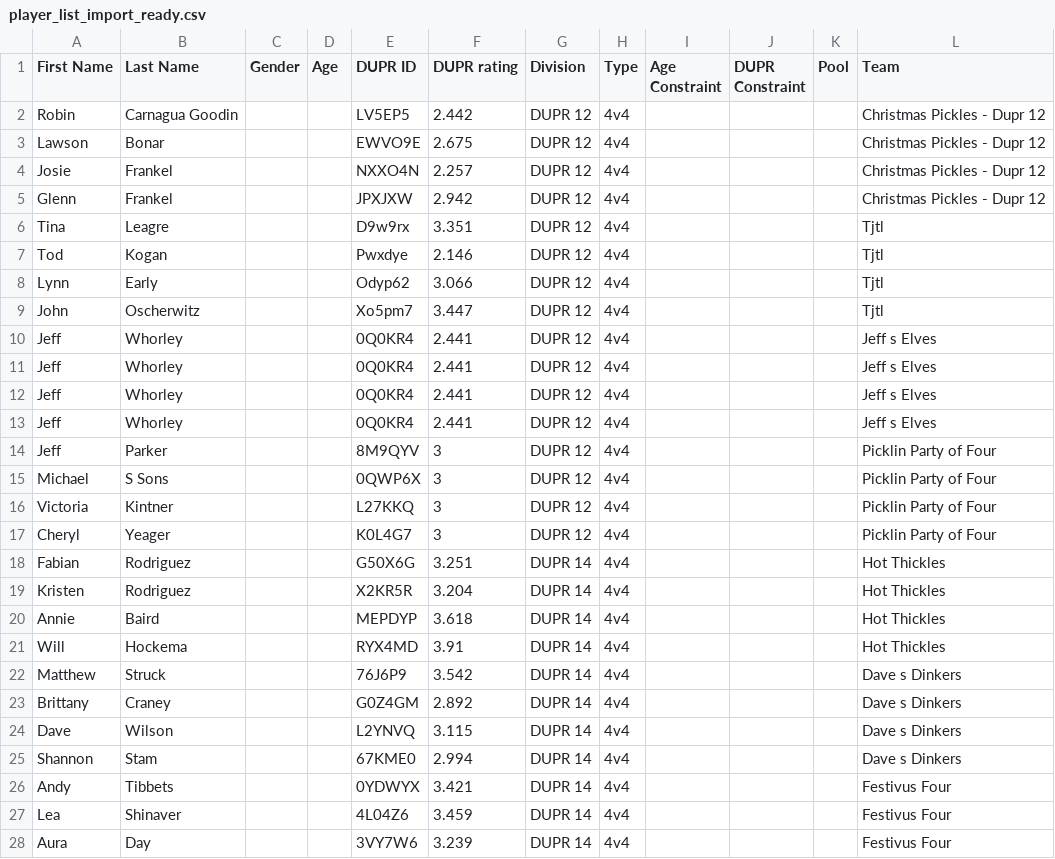
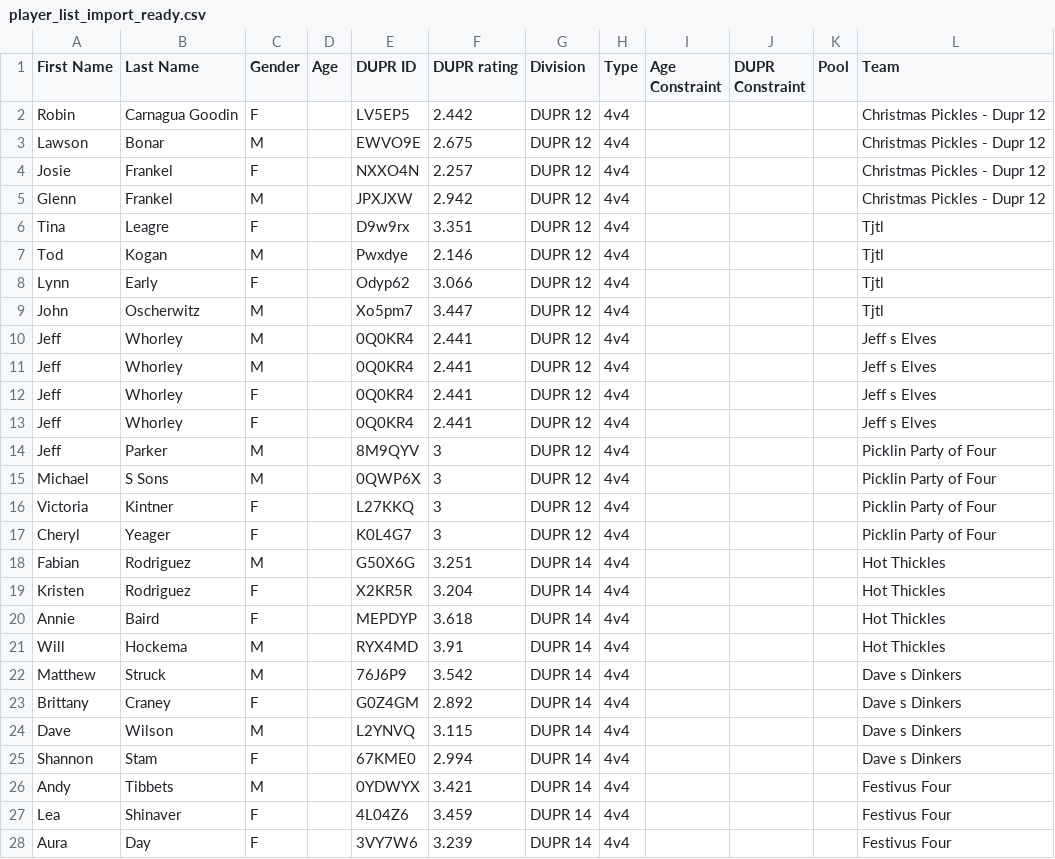
Before and after one commit to Xoxa2244/piqle_web_tournament, a CSV file: Players/player_list_import_ready.csv, drawn as a sheet; only a part is shown; the diff covers the shown part only.

```diff
--- a/Players/player_list_import_ready.csv
+++ b/Players/player_list_import_ready.csv
@@ -1,28 +1,28 @@
 First Name,Last Name,Gender,Age,DUPR ID,DUPR rating,Division,Type,Age Constraint,DUPR Constraint,Pool,Team
-Robin,Carnagua Goodin,,,LV5EP5,2.442,DUPR 12,4v4,,,,Christmas Pickles - Dupr 12
-Lawson,Bonar,,,EWVO9E,2.675,DUPR 12,4v4,,,,Christmas Pickles - Dupr 12
-Josie,Frankel,,,NXXO4N,2.257,DUPR 12,4v4,,,,Christmas Pickles - Dupr 12
-Glenn,Frankel,,,JPXJXW,2.942,DUPR 12,4v4,,,,Christmas Pickles - Dupr 12
-Tina,Leagre,,,D9w9rx,3.351,DUPR 12,4v4,,,,Tjtl
-Tod,Kogan,,,Pwxdye,2.146,DUPR 12,4v4,,,,Tjtl
-Lynn,Early,,,Odyp62,3.066,DUPR 12,4v4,,,,Tjtl
-John,Oscherwitz,,,Xo5pm7,3.447,DUPR 12,4v4,,,,Tjtl
-Jeff,Whorley,,,0Q0KR4,2.441,DUPR 12,4v4,,,,Jeff s Elves
-Jeff,Whorley,,,0Q0KR4,2.441,DUPR 12,4v4,,,,Jeff s Elves
-Jeff,Whorley,,,0Q0KR4,2.441,DUPR 12,4v4,,,,Jeff s Elves
-Jeff,Whorley,,,0Q0KR4,2.441,DUPR 12,4v4,,,,Jeff s Elves
-Jeff,Parker,,,8M9QYV,3,DUPR 12,4v4,,,,Picklin Party of Four
-Michael,S Sons,,,0QWP6X,3,DUPR 12,4v4,,,,Picklin Party of Four
-Victoria,Kintner,,,L27KKQ,3,DUPR 12,4v4,,,,Picklin Party of Four
-Cheryl,Yeager,,,K0L4G7,3,DUPR 12,4v4,,,,Picklin Party of Four
-Fabian,Rodriguez,,,G50X6G,3.251,DUPR 14,4v4,,,,Hot Thickles
-Kristen,Rodriguez,,,X2KR5R,3.204,DUPR 14,4v4,,,,Hot Thickles
-Annie,Baird,,,MEPDYP,3.618,DUPR 14,4v4,,,,Hot Thickles
-Will,Hockema,,,RYX4MD,3.91,DUPR 14,4v4,,,,Hot Thickles
-Matthew,Struck,,,76J6P9,3.542,DUPR 14,4v4,,,,Dave s Dinkers
-Brittany,Craney,,,G0Z4GM,2.892,DUPR 14,4v4,,,,Dave s Dinkers
-Dave,Wilson,,,L2YNVQ,3.115,DUPR 14,4v4,,,,Dave s Dinkers
-Shannon,Stam,,,67KME0,2.994,DUPR 14,4v4,,,,Dave s Dinkers
-Andy,Tibbets,,,0YDWYX,3.421,DUPR 14,4v4,,,,Festivus Four
-Lea,Shinaver,,,4L04Z6,3.459,DUPR 14,4v4,,,,Festivus Four
-Aura,Day,,,3VY7W6,3.239,DUPR 14,4v4,,,,Festivus Four
+Robin,Carnagua Goodin,F,,LV5EP5,2.442,DUPR 12,4v4,,,,Christmas Pickles - Dupr 12
+Lawson,Bonar,M,,EWVO9E,2.675,DUPR 12,4v4,,,,Christmas Pickles - Dupr 12
+Josie,Frankel,F,,NXXO4N,2.257,DUPR 12,4v4,,,,Christmas Pickles - Dupr 12
+Glenn,Frankel,M,,JPXJXW,2.942,DUPR 12,4v4,,,,Christmas Pickles - Dupr 12
+Tina,Leagre,F,,D9w9rx,3.351,DUPR 12,4v4,,,,Tjtl
+Tod,Kogan,M,,Pwxdye,2.146,DUPR 12,4v4,,,,Tjtl
+Lynn,Early,F,,Odyp62,3.066,DUPR 12,4v4,,,,Tjtl
+John,Oscherwitz,M,,Xo5pm7,3.447,DUPR 12,4v4,,,,Tjtl
+Jeff,Whorley,M,,0Q0KR4,2.441,DUPR 12,4v4,,,,Jeff s Elves
+Jeff,Whorley,M,,0Q0KR4,2.441,DUPR 12,4v4,,,,Jeff s Elves
+Jeff,Whorley,F,,0Q0KR4,2.441,DUPR 12,4v4,,,,Jeff s Elves
+Jeff,Whorley,F,,0Q0KR4,2.441,DUPR 12,4v4,,,,Jeff s Elves
+Jeff,Parker,M,,8M9QYV,3,DUPR 12,4v4,,,,Picklin Party of Four
+Michael,S Sons,M,,0QWP6X,3,DUPR 12,4v4,,,,Picklin Party of Four
+Victoria,Kintner,F,,L27KKQ,3,DUPR 12,4v4,,,,Picklin Party of Four
+Cheryl,Yeager,F,,K0L4G7,3,DUPR 12,4v4,,,,Picklin Party of Four
+Fabian,Rodriguez,M,,G50X6G,3.251,DUPR 14,4v4,,,,Hot Thickles
+Kristen,Rodriguez,F,,X2KR5R,3.204,DUPR 14,4v4,,,,Hot Thickles
+Annie,Baird,F,,MEPDYP,3.618,DUPR 14,4v4,,,,Hot Thickles
+Will,Hockema,M,,RYX4MD,3.91,DUPR 14,4v4,,,,Hot Thickles
+Matthew,Struck,M,,76J6P9,3.542,DUPR 14,4v4,,,,Dave s Dinkers
+Brittany,Craney,F,,G0Z4GM,2.892,DUPR 14,4v4,,,,Dave s Dinkers
+Dave,Wilson,M,,L2YNVQ,3.115,DUPR 14,4v4,,,,Dave s Dinkers
+Shannon,Stam,F,,67KME0,2.994,DUPR 14,4v4,,,,Dave s Dinkers
+Andy,Tibbets,M,,0YDWYX,3.421,DUPR 14,4v4,,,,Festivus Four
+Lea,Shinaver,F,,4L04Z6,3.459,DUPR 14,4v4,,,,Festivus Four
+Aura,Day,F,,3VY7W6,3.239,DUPR 14,4v4,,,,Festivus Four
```
Also changed, not shown: 89 edited cells elsewhere in this file, 3 other files.
